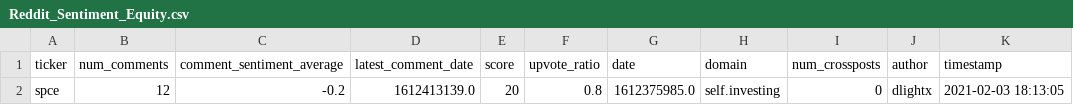
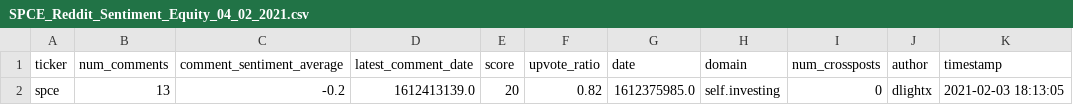
Before and after one commit to theshane345/Reddit-DD-Sentiment-Analysis, a CSV file: Specific_Tickers/SPCE_Reddit_Sentiment_Equity_04_02_2021.csv (was Reddit_Sentiment_Equity.csv), drawn as a sheet; only a part is shown; the diff names each change by its address in the sheet, - before the commit and + after, or states it on an @@ line.

Commit message:
improved excel creation

```diff
--- a/Reddit_Sentiment_Equity.csv
+++ b/Specific_Tickers/SPCE_Reddit_Sentiment_Equity_04_02_2021.csv
-B2 (num_comments): 12
+B2 (num_comments): 13
-F2 (upvote_ratio): 0.8
+F2 (upvote_ratio): 0.82
```
Also changed, not shown: 5 other files.
